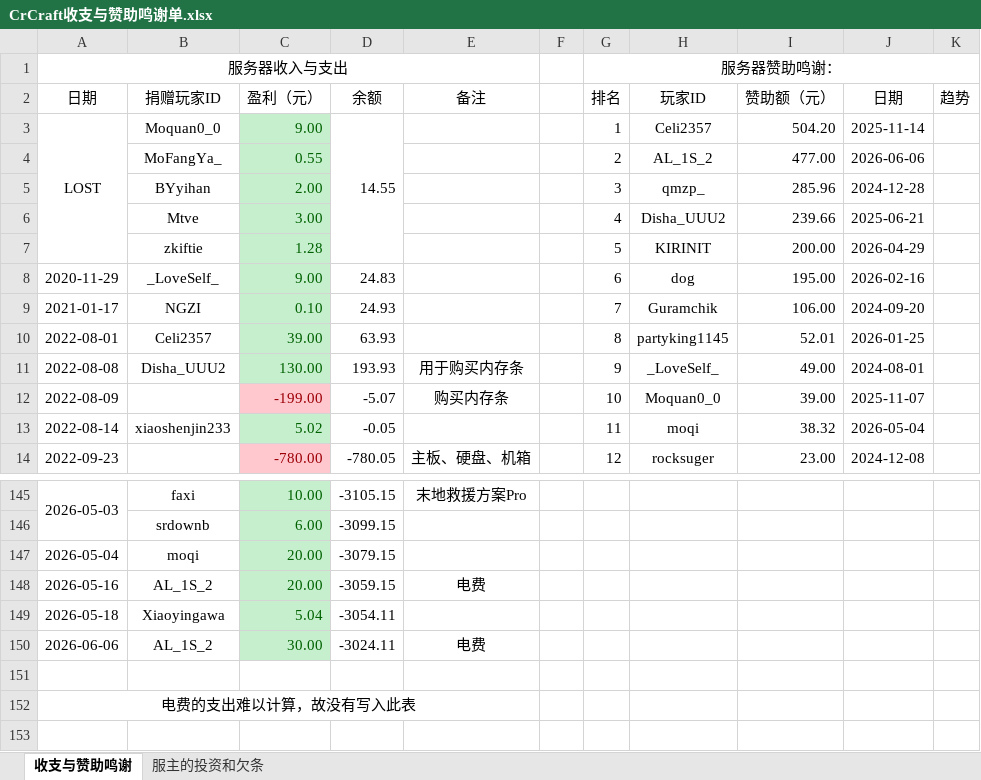
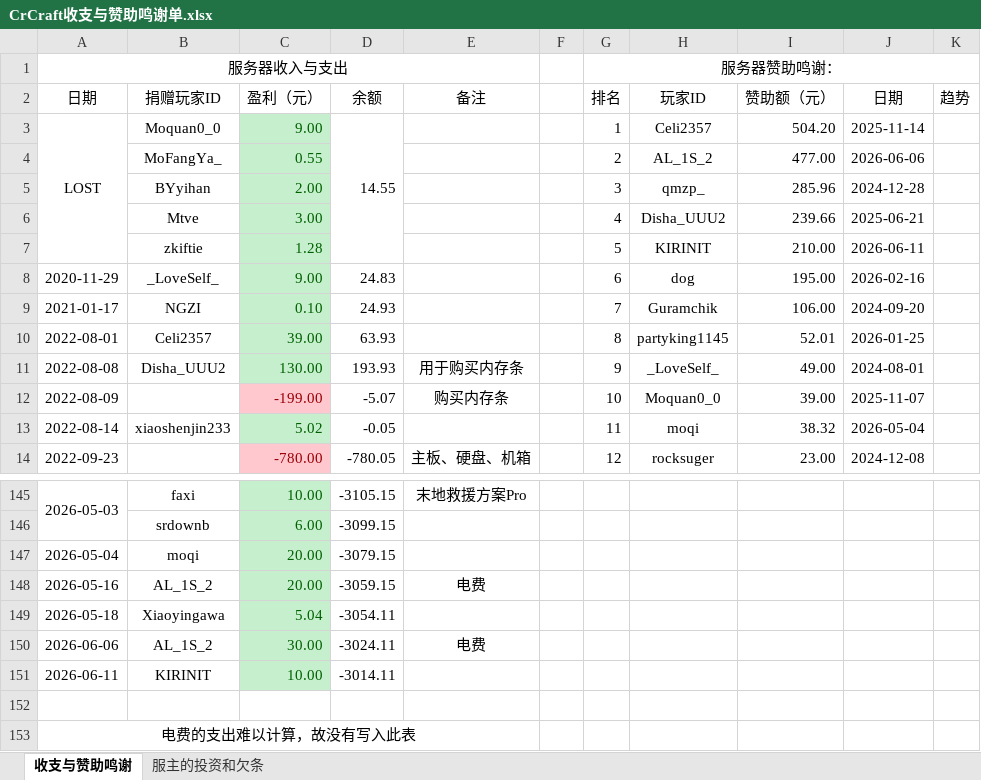
Before and after one commit to LHM056awa/CrCraft-Info, an Excel workbook: CrCraft收支与赞助鸣谢单.xlsx, sheet 收支与赞助鸣谢, drawn as a sheet; only a part is shown, gaps mark what is left out; values as stored, in another font and other column widths than the file's, no borders; conditional formats not drawn; the diff names each change by its address in the sheet, - before the commit and + after, or states it on an @@ line.

Commit message:
Update CrCraft收支与赞助鸣谢单.xlsx

```diff
--- a/CrCraft收支与赞助鸣谢单.xlsx (sheet 收支与赞助鸣谢)
+++ b/CrCraft收支与赞助鸣谢单.xlsx (sheet 收支与赞助鸣谢)
-I7 (赞助额（元）): 200.00
+I7 (赞助额（元）): 210.00
-J7 (日期): 2026-04-29
+J7 (日期): 2026-06-11
+row 151: 2026-06-11 | KIRINIT | 10.00 | -3014.11
```
Also changed, not shown: 1 other file.
